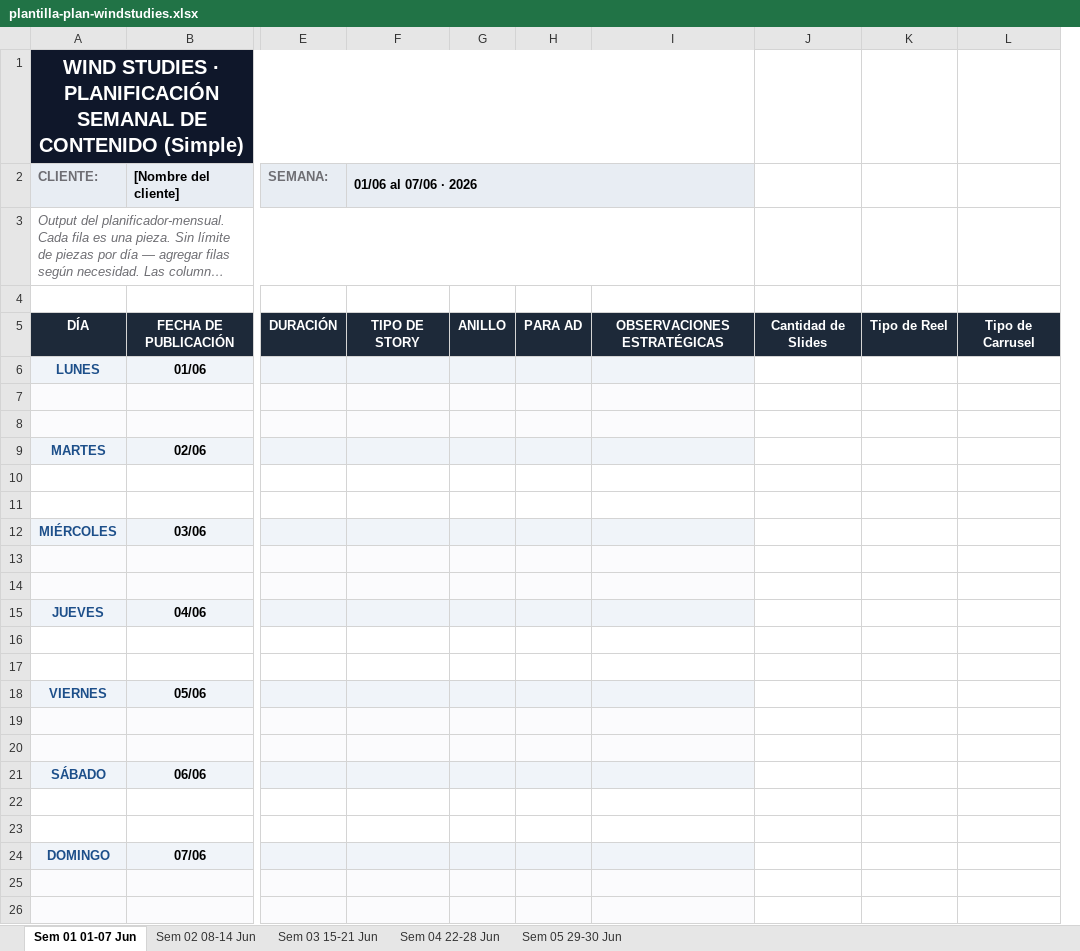
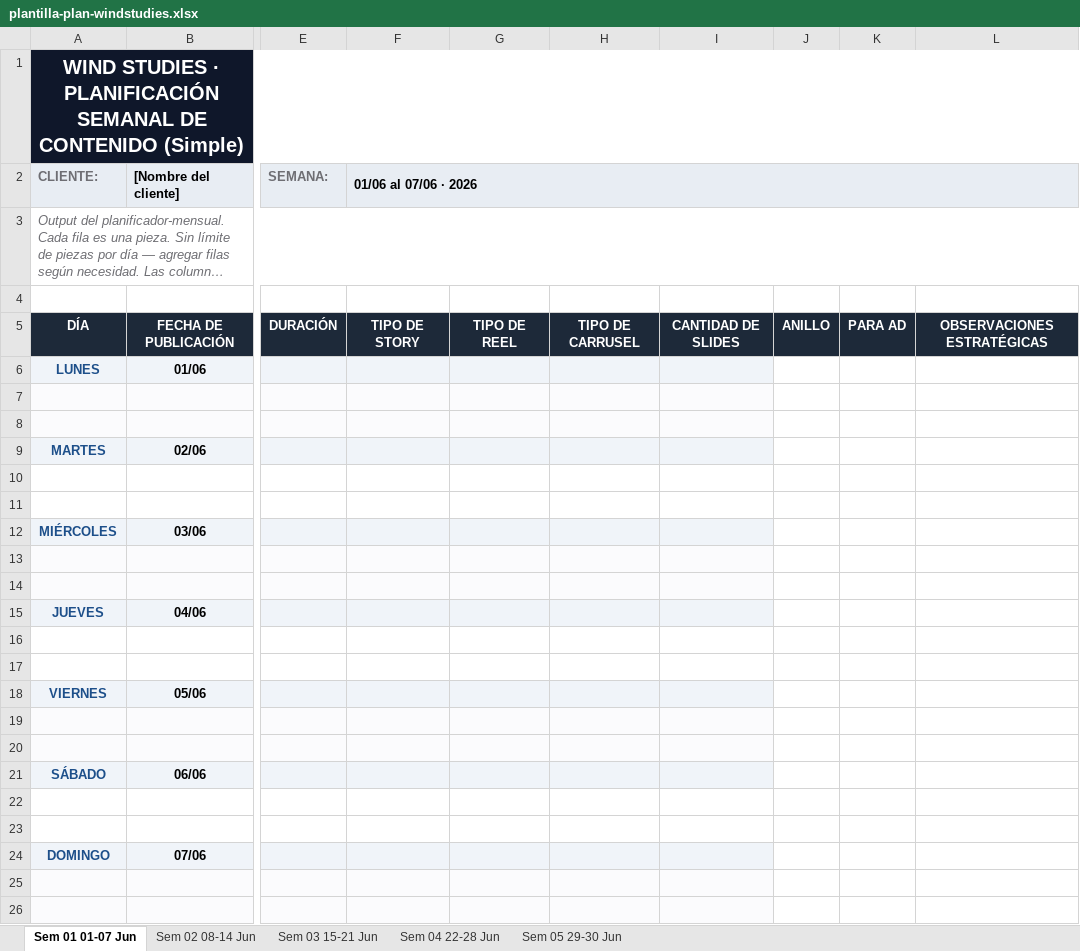
Before and after one commit to Martinmeierr/WindStudies, an Excel workbook: src/assets/plantilla-plan-windstudies.xlsx, sheet Sem 01 01-07 Jun, drawn as a sheet; only a part is shown, gaps mark what is left out; long unchanged cells end in …; values as stored, in another font and other column widths than the file's, no borders; charts and pictures not drawn; removed rows and columns are numbered as before the commit, all else as after; the diff names each change by its address in the sheet, - before the commit and + after, or states it on an @@ line.

Commit message:
feat(plantilla): columnas de tipo agrupadas junto a TIPO DE STORY, en mayúscula; preview alineado

```diff
--- a/src/assets/plantilla-plan-windstudies.xlsx (sheet Sem 01 01-07 Jun)
+++ b/src/assets/plantilla-plan-windstudies.xlsx (sheet Sem 01 01-07 Jun)
+column G, row 5: TIPO DE REEL
+column H, row 5: TIPO DE CARRUSEL
+column I, row 5: CANTIDAD DE SLIDES
-column J, row 5: Cantidad de Slides
-column K, row 5: Tipo de Reel
-column L, row 5: Tipo de Carrusel
-J6:L6 fill: #F0F4F9
+J6:L6 fill: none
-J7:L8 fill: #FBFBFD
+J7:L8 fill: none
-J9:L9 fill: #F0F4F9
+J9:L9 fill: none
-J12:L12 fill: #F0F4F9
+J12:L12 fill: none
-J13:L14 fill: #FBFBFD
+J13:L14 fill: none
-J15:L15 fill: #F0F4F9
+J15:L15 fill: none
-J18:L18 fill: #F0F4F9
+J18:L18 fill: none
-J19:L20 fill: #FBFBFD
+J19:L20 fill: none
-J21:L21 fill: #F0F4F9
+J21:L21 fill: none
-J24:L24 fill: #F0F4F9
+J24:L24 fill: none
-J25:L26 fill: #FBFBFD
+J25:L26 fill: none
```
Also changed, not shown: sheet Sem 02 08-14 Jun, sheet Sem 03 15-21 Jun, sheet Sem 04 22-28 Jun, sheet Sem 05 29-30 Jun, 2 other files.
